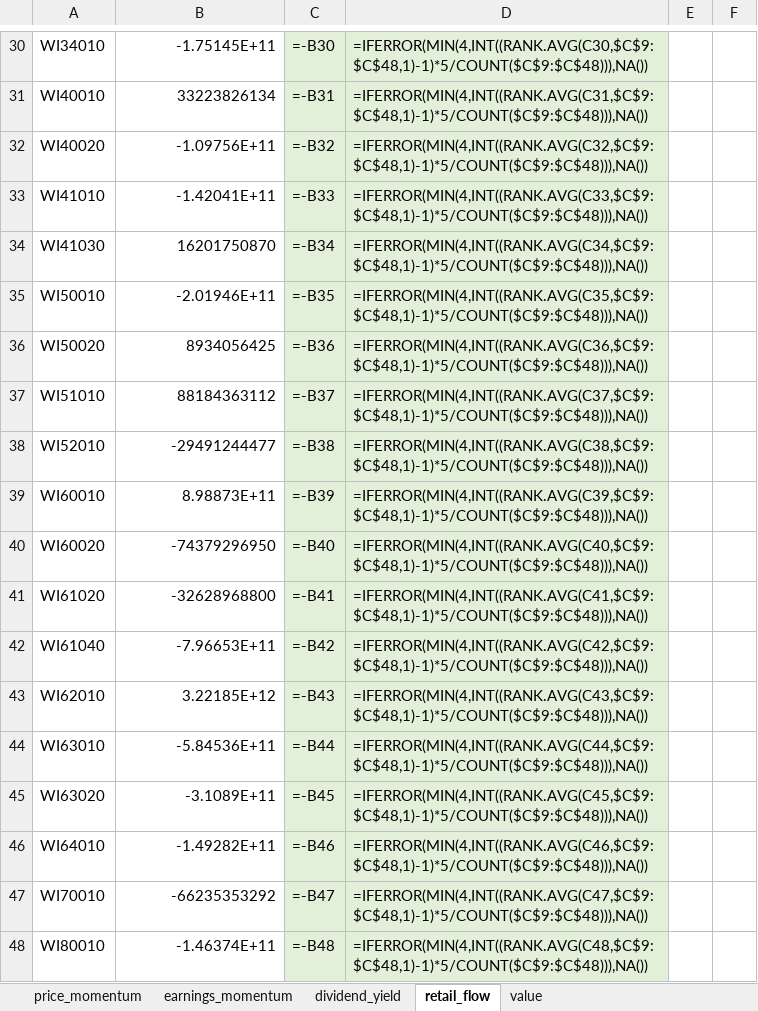
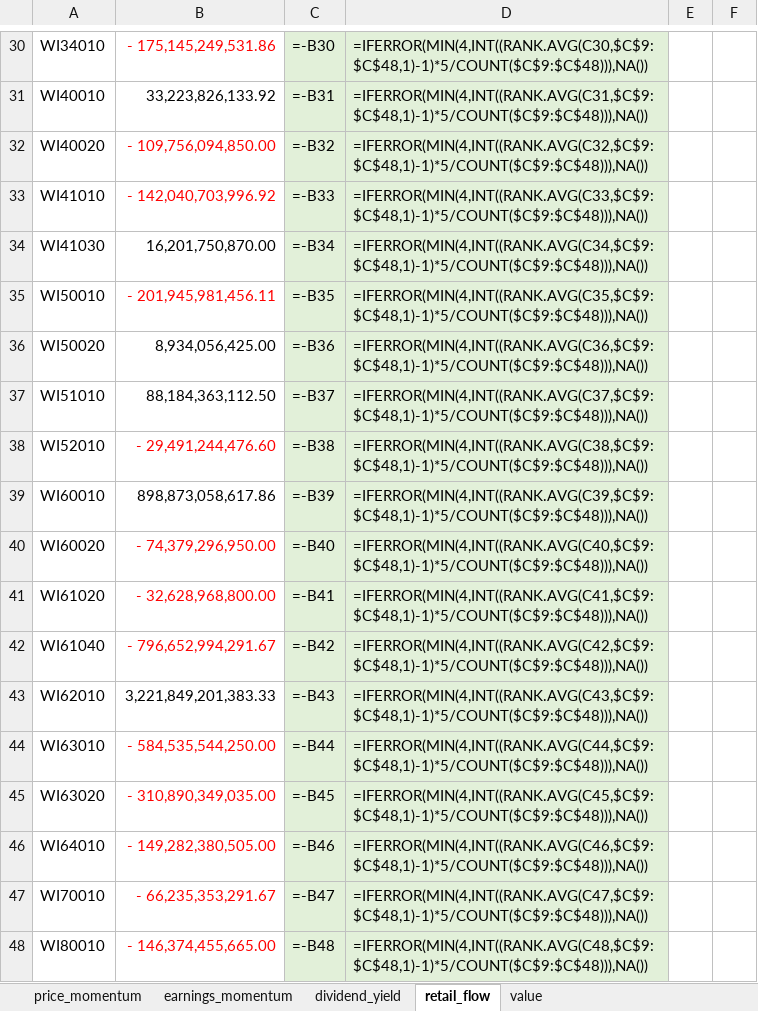
Before and after one commit to bokyoung96/shquants, an Excel workbook: reports/mfbt_factor_signal_audit_by_factor.xlsx, sheet retail_flow, drawn as a sheet; only a part is shown, gaps mark what is left out; values as stored, in another font and other column widths than the file's, no borders; formulas without a stored value are shown as written; the diff covers the shown part only; the diff names each change by its address in the sheet, - before the commit and + after, or states it on an @@ line.

```diff
--- a/reports/mfbt_factor_signal_audit_by_factor.xlsx (sheet retail_flow)
+++ b/reports/mfbt_factor_signal_audit_by_factor.xlsx (sheet retail_flow)
-B30: -1.75145E+11
+B30: - 175,145,249,531.86
-B30 text colour: black
+B30 text colour: #FF0000
-B31: 33223826134
+B31: 33,223,826,133.92
-B32: -1.09756E+11
+B32: - 109,756,094,850.00
-B32:B33 text colour: black
+B32:B33 text colour: #FF0000
-B33: -1.42041E+11
+B33: - 142,040,703,996.92
-B34: 16201750870
+B34: 16,201,750,870.00
-B35: -2.01946E+11
+B35: - 201,945,981,456.11
-B35 text colour: black
+B35 text colour: #FF0000
-B36: 8934056425
+B36: 8,934,056,425.00
-B37: 88184363112
+B37: 88,184,363,112.50
-B38: -29491244477
+B38: - 29,491,244,476.60
-B38 text colour: black
+B38 text colour: #FF0000
-B39: 8.98873E+11
+B39: 898,873,058,617.86
-B40: -74379296950
+B40: - 74,379,296,950.00
-B40:B42 text colour: black
+B40:B42 text colour: #FF0000
-B41: -32628968800
+B41: - 32,628,968,800.00
-B42: -7.96653E+11
+B42: - 796,652,994,291.67
-B43: 3.22185E+12
+B43: 3,221,849,201,383.33
-B44: -5.84536E+11
+B44: - 584,535,544,250.00
-B44:B48 text colour: black
+B44:B48 text colour: #FF0000
-B45: -3.1089E+11
+B45: - 310,890,349,035.00
-B46: -1.49282E+11
+B46: - 149,282,380,505.00
-B47: -66235353292
+B47: - 66,235,353,291.67
-B48: -1.46374E+11
+B48: - 146,374,455,665.00
```
Also changed, not shown: 24 edited cells and cell formats elsewhere in this sheet, sheet price_momentum, sheet dividend_yield, sheet value, sheet earnings_momentum, 8 other files.
